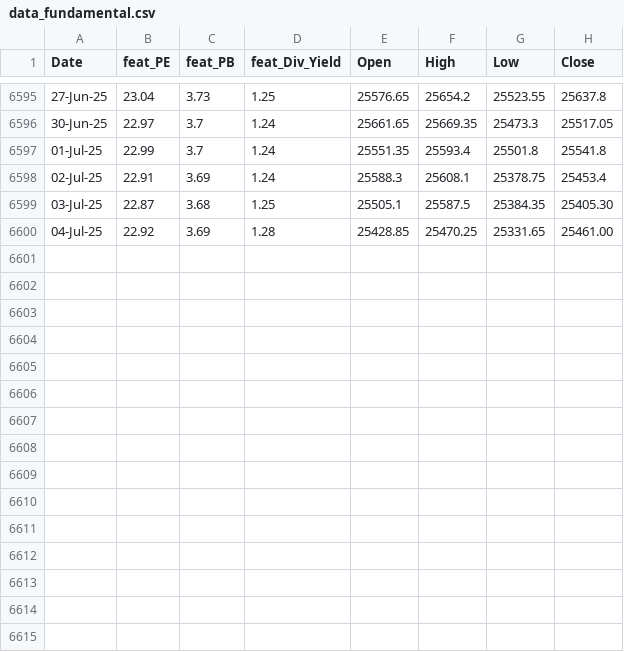
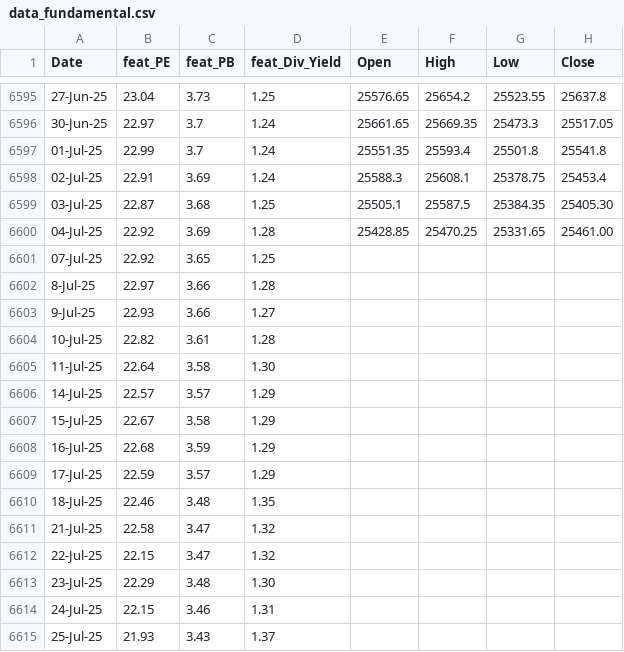
Before and after one commit to anirbanghoshsbi/.github.io, a CSV file: work/ml/data_fundamental.csv, drawn as a sheet; only a part is shown, gaps mark what is left out; the diff names each change by its address in the sheet, - before the commit and + after, or states it on an @@ line.

Commit message:
Update data_fundamental.csv

```diff
--- a/work/ml/data_fundamental.csv
+++ b/work/ml/data_fundamental.csv
+row 6601: 07-Jul-25 | 22.92 | 3.65 | 1.25
+row 6602: 8-Jul-25 | 22.97 | 3.66 | 1.28
+row 6603: 9-Jul-25 | 22.93 | 3.66 | 1.27
+row 6604: 10-Jul-25 | 22.82 | 3.61 | 1.28
+row 6605: 11-Jul-25 | 22.64 | 3.58 | 1.30
+row 6606: 14-Jul-25 | 22.57 | 3.57 | 1.29
+row 6607: 15-Jul-25 | 22.67 | 3.58 | 1.29
+row 6608: 16-Jul-25 | 22.68 | 3.59 | 1.29
+row 6609: 17-Jul-25 | 22.59 | 3.57 | 1.29
+row 6610: 18-Jul-25 | 22.46 | 3.48 | 1.35
+row 6611: 21-Jul-25 | 22.58 | 3.47 | 1.32
+row 6612: 22-Jul-25 | 22.15 | 3.47 | 1.32
+row 6613: 23-Jul-25 | 22.29 | 3.48 | 1.30
+row 6614: 24-Jul-25 | 22.15 | 3.46 | 1.31
+row 6615: 25-Jul-25 | 21.93 | 3.43 | 1.37
```
